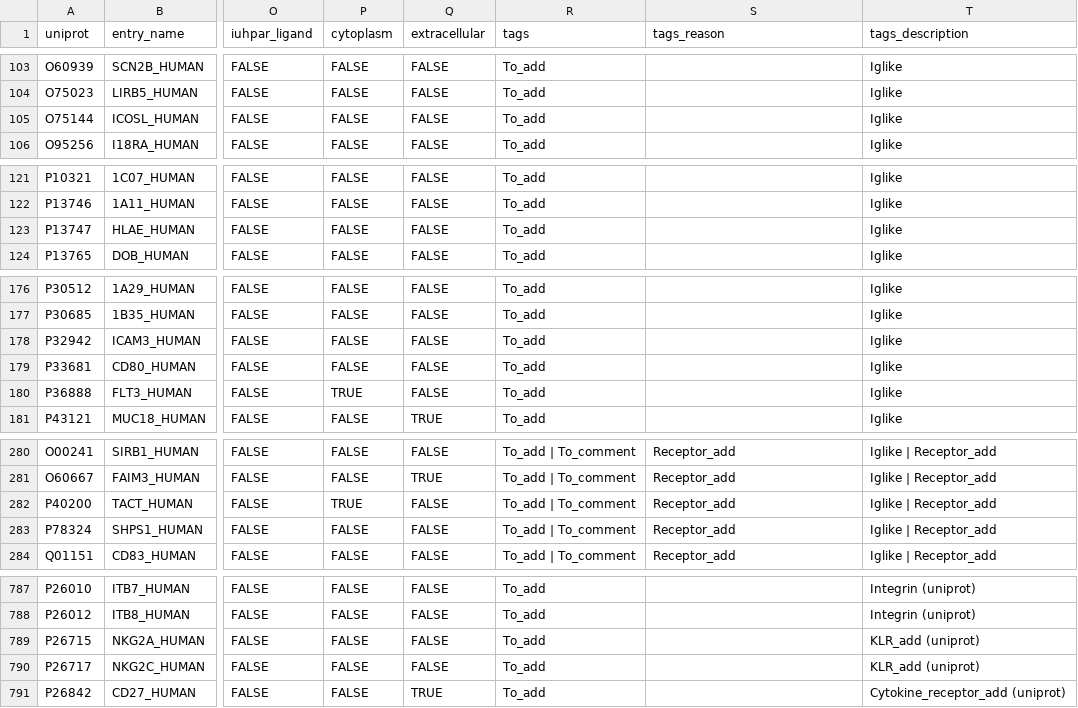
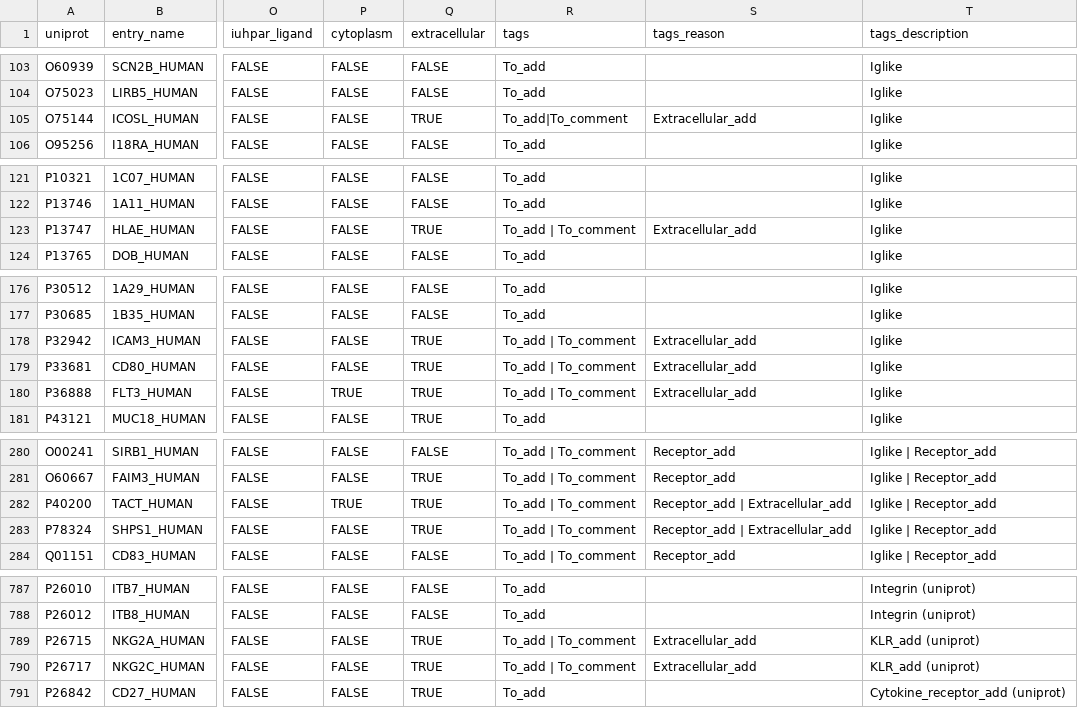
Before and after one commit to Teichlab/cellphonedb, a CSV file: cellphonedb/data/protein.csv, drawn as a sheet; only a part is shown, gaps mark what is left out; the diff covers the shown part only; the diff names each change by its address in the sheet, - before the commit and + after, or states it on an @@ line.

Commit message:
Updated protein data

```diff
--- a/cellphonedb/data/protein.csv
+++ b/cellphonedb/data/protein.csv
-Q105 (extracellular): FALSE
+Q105 (extracellular): TRUE
-R105 (tags): To_add
+R105 (tags): To_add|To_comment
-S105 (tags_reason): (empty)
+S105 (tags_reason): Extracellular_add
-Q123 (extracellular): FALSE
+Q123 (extracellular): TRUE
-R123 (tags): To_add
+R123 (tags): To_add | To_comment
-S123 (tags_reason): (empty)
+S123 (tags_reason): Extracellular_add
-Q178:Q180 (extracellular): FALSE
+Q178:Q180 (extracellular): TRUE
-R178:R180 (tags): To_add
+R178:R180 (tags): To_add | To_comment
-S178:S180 (tags_reason): (empty)
+S178:S180 (tags_reason): Extracellular_add
-Q282:Q283 (extracellular): FALSE
+Q282:Q283 (extracellular): TRUE
-S282:S283 (tags_reason): Receptor_add
+S282:S283 (tags_reason): Receptor_add | Extracellular_add
-Q789:Q790 (extracellular): FALSE
+Q789:Q790 (extracellular): TRUE
-R789:R790 (tags): To_add
+R789:R790 (tags): To_add | To_comment
-S789:S790 (tags_reason): (empty)
+S789:S790 (tags_reason): Extracellular_add
```
Also changed, not shown: 111 edited cells elsewhere in this file, 5 other files.
